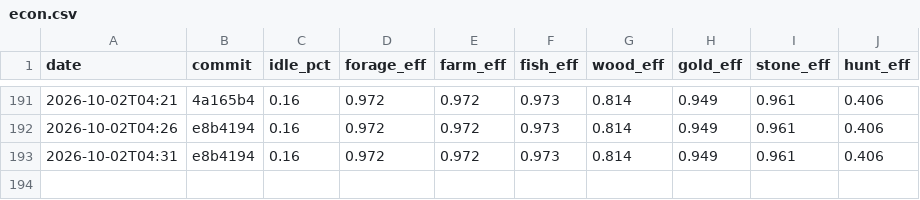
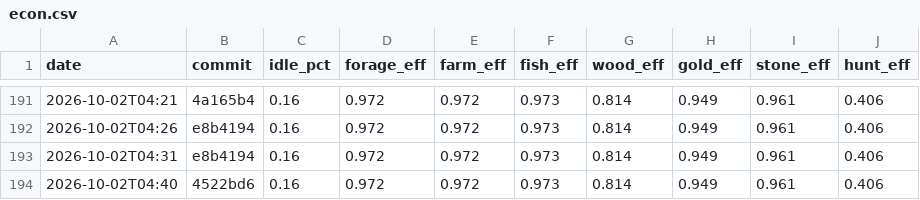
Before and after one commit to DigiMonk73/Empires, a CSV file: docs/metrics/econ.csv, drawn as a sheet; only a part is shown, gaps mark what is left out.

```diff
--- a/docs/metrics/econ.csv
+++ b/docs/metrics/econ.csv
@@ -193 +193,2 @@ date,commit,idle_pct,forage_eff,farm_eff,fish_eff,wood_eff,gold_eff,stone_eff,hu
 2026-10-02T04:31,e8b4194,0.16,0.972,0.972,0.973,0.814,0.949,0.961,0.406
+2026-10-02T04:40,4522bd6,0.16,0.972,0.972,0.973,0.814,0.949,0.961,0.406
```
Also changed, not shown: docs/metrics/ai.csv, docs/metrics/battle.csv, 6 other files.
